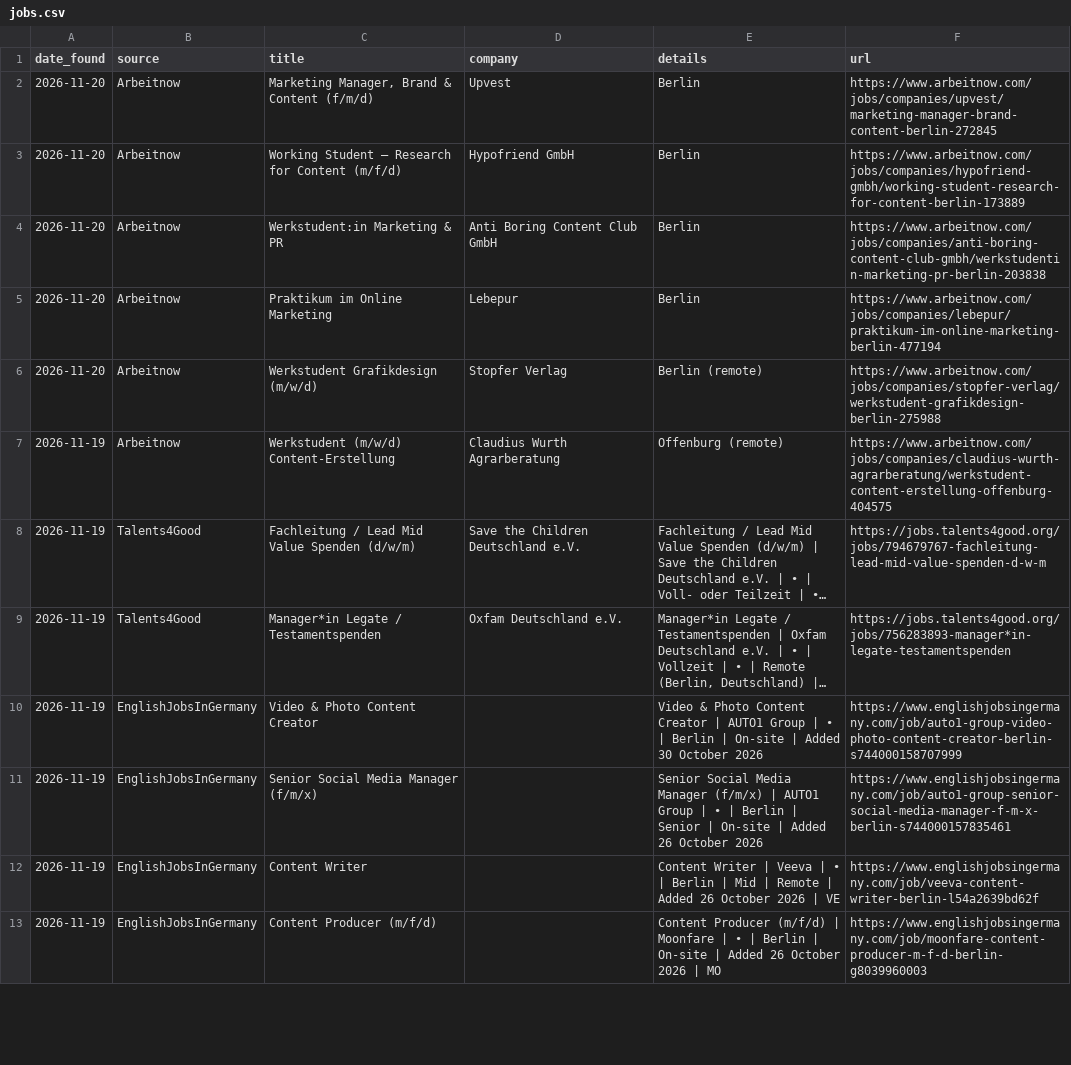
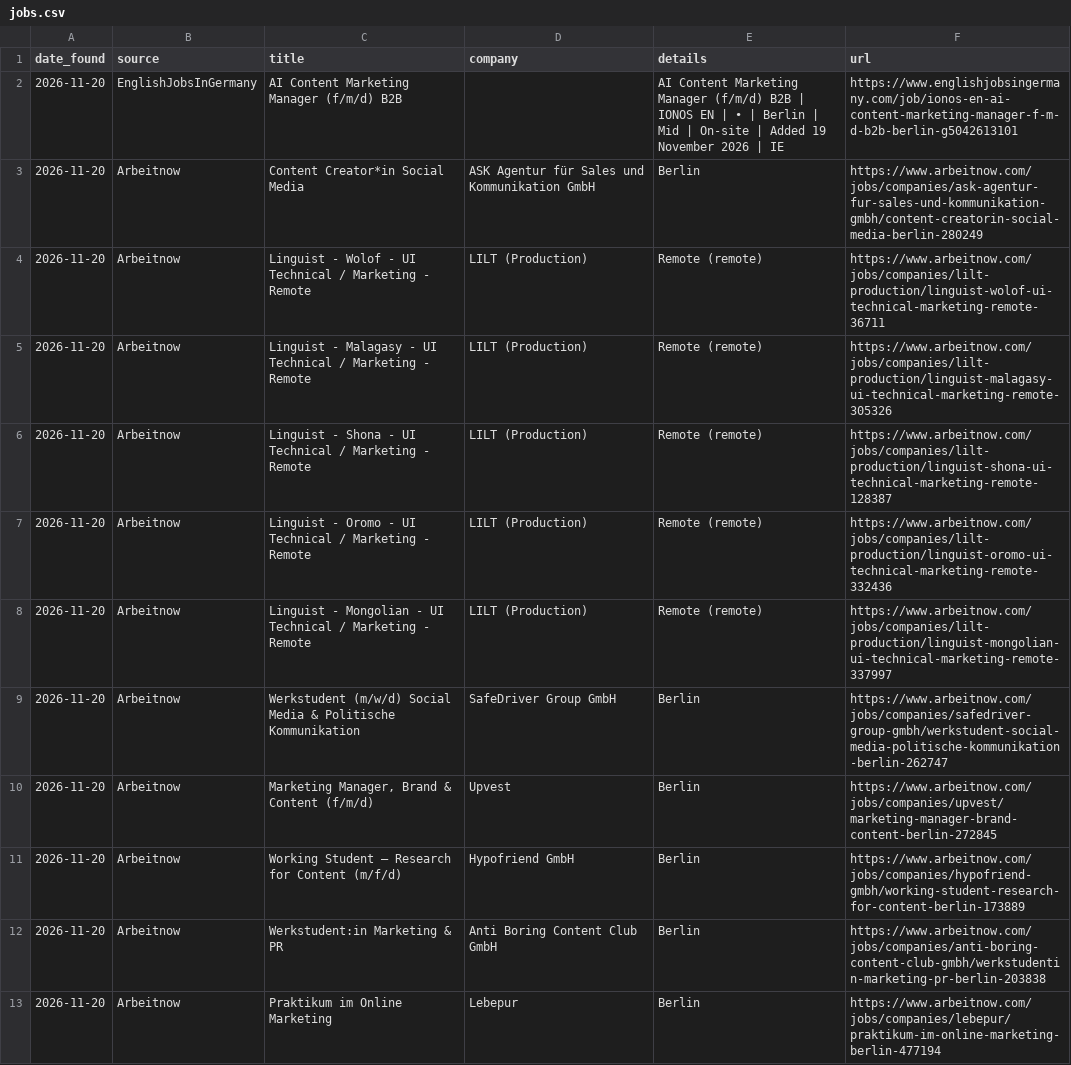
Before and after one commit to yasyahits-dotcom/job-watch, a CSV file: jobs.csv, drawn as a sheet; only a part is shown; the shorter side is filled out with more unchanged rows; long unchanged cells end in ….

Commit message:
New jobs 2026-11-20

```diff
--- a/jobs.csv
+++ b/jobs.csv
@@ -1,2 +1,10 @@
 date_found,source,title,company,details,url
+2026-11-20,EnglishJobsInGermany,AI Content Marketing Manager (f/m/d) B2B,,AI Content Marketing Manager (f/m/d) B2B | IONOS EN | • | Berlin | Mid | On-site | Added 19 November 2026 | IE,https://www.englishjobsingermany.com/job/ionos-en-ai-content-marketing-manager-f-m-d-b2b-berlin-g5042613101
+2026-11-20,Arbeitnow,Content Creator*in Social Media,ASK Agentur für Sales und Kommunikation GmbH,Berlin,https://www.arbeitnow.com/jobs/companies/ask-agentur-fur-sales-und-kommunikation-gmbh/content-creatorin-social-media-berlin-280249
+2026-11-20,Arbeitnow,Linguist - Wolof - UI Technical / Marketing - Remote,LILT (Production),Remote (remote),https://www.arbeitnow.com/jobs/companies/lilt-production/linguist-wolof-ui-technical-marketing-remote-36711
+2026-11-20,Arbeitnow,Linguist - Malagasy - UI Technical / Marketing - Remote,LILT (Production),Remote (remote),https://www.arbeitnow.com/jobs/companies/lilt-production/linguist-malagasy-ui-technical-marketing-remote-305326
+2026-11-20,Arbeitnow,Linguist - Shona - UI Technical / Marketing - Remote,LILT (Production),Remote (remote),https://www.arbeitnow.com/jobs/companies/lilt-production/linguist-shona-ui-technical-marketing-remote-128387
+2026-11-20,Arbeitnow,Linguist - Oromo - UI Technical / Marketing - Remote,LILT (Production),Remote (remote),https://www.arbeitnow.com/jobs/companies/lilt-production/linguist-oromo-ui-technical-marketing-remote-332436
+2026-11-20,Arbeitnow,Linguist - Mongolian - UI Technical / Marketing - Remote,LILT (Production),Remote (remote),https://www.arbeitnow.com/jobs/companies/lilt-production/linguist-mongolian-ui-technical-marketing-remote-337997
+2026-11-20,Arbeitnow,Werkstudent (m/w/d) Social Media & Politische Kommunikation,SafeDriver Group GmbH,Berlin,https://www.arbeitnow.com/jobs/companies/safedriver-group-gmbh/werkstudent-social-media-politische-kommunikation-berlin-262747
 2026-11-20,Arbeitnow,"Marketing Manager, Brand & Content (f/m/d)",Upvest,Berlin,https://www.arbeitnow.com/jobs/companies/upvest/marketing-manager-brand-content-berlin-272845
```
